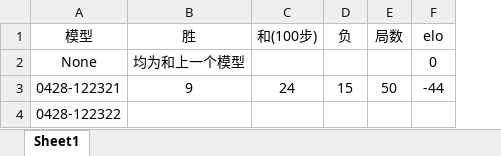
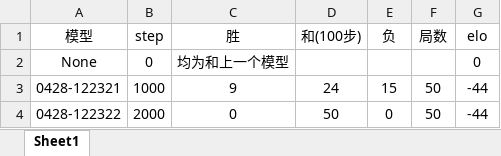
Before and after one commit to nimeng1299/muzero-general, an Excel workbook: zhenqiresult.xlsx, sheet Sheet1, drawn as a sheet; values as stored, in another font and other column widths than the file's, no borders; addresses are those after the commit; the diff names each change by its address in the sheet, - before the commit and + after, or states it on an @@ line.

```diff
--- a/zhenqiresult.xlsx (sheet Sheet1)
+++ b/zhenqiresult.xlsx (sheet Sheet1)
+column B (step), rows 2-4: 0 | 1000 | 2000
-C4 (胜): (empty)
+C4 (胜): 0
-D4 (和(100步)): (empty)
+D4 (和(100步)): 50
-E4 (负): (empty)
+E4 (负): 0
-F4 (局数): (empty)
+F4 (局数): 50
-G4 (elo): (empty)
+G4 (elo): -44
```
Also changed, not shown: 2 other files.
